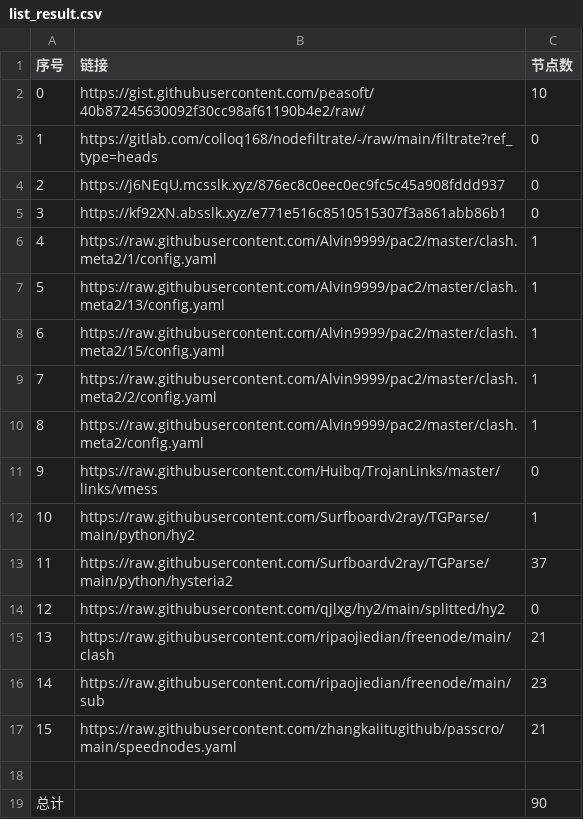
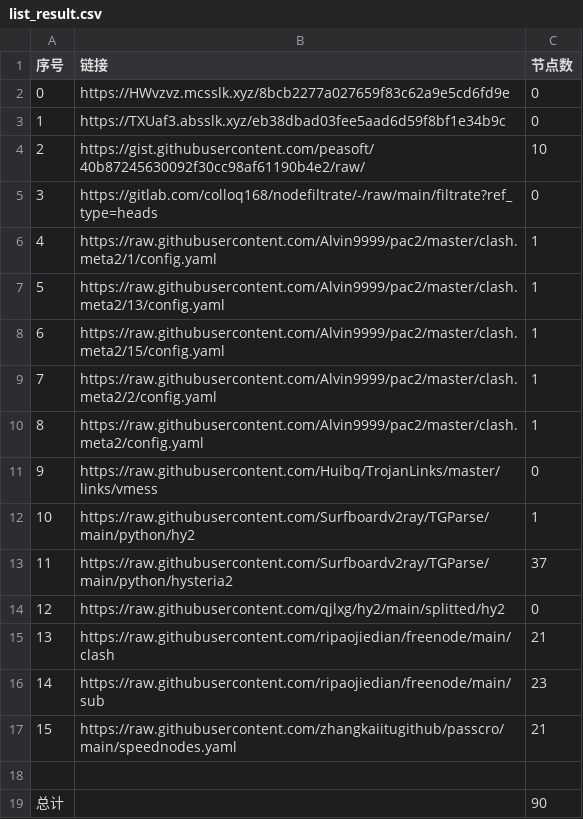
Before and after one commit to suanxidanian/NoMoreWalls, a CSV file: list_result.csv, drawn as a sheet; removed rows and columns are numbered as before the commit, all else as after; the diff names each change by its address in the sheet, - before the commit and + after, or states it on an @@ line.

```diff
--- a/list_result.csv
+++ b/list_result.csv
+row 2: 0 | https://HWvzvz.mcsslk.xyz/8bcb2277a027659f83c62a9e5cd6fd9e | 0
+row 3: 1 | https://TXUaf3.absslk.xyz/eb38dbad03fee5aad6d59f8bf1e34b9c | 0
@@ column A (序号) renumbered between rows 4 and 5 @@
-row 4: 2 | https://j6NEqU.mcsslk.xyz/876ec8c0eec0ec9fc5c45a908fddd937 | 0
-row 5: 3 | https://kf92XN.absslk.xyz/e771e516c8510515307f3a861abb86b1 | 0
```
Also changed, not shown: 5 other files.
